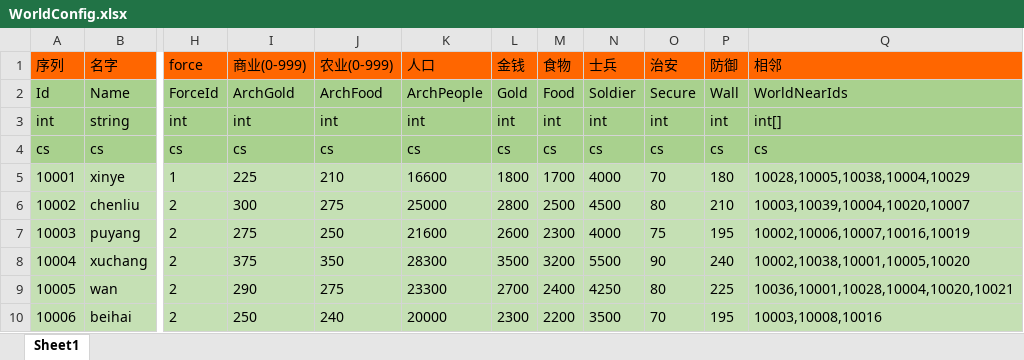
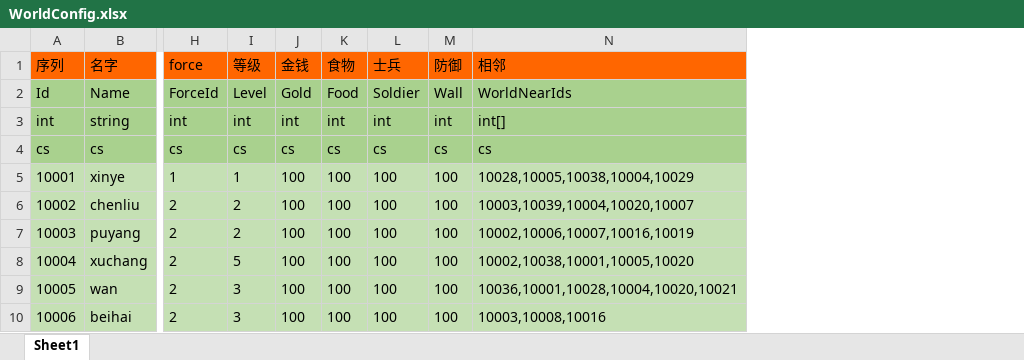
Before and after one commit to realeternia/SanKingdom, an Excel workbook: Design/config/WorldConfig.xlsx, sheet Sheet1, drawn as a sheet; only a part is shown, gaps mark what is left out; values as stored, in another font and other column widths than the file's, no borders; removed rows and columns are numbered as before the commit, all else as after; the diff covers the shown part only; the diff names each change by its address in the sheet, - before the commit and + after, or states it on an @@ line.

```diff
--- a/Design/config/WorldConfig.xlsx (sheet Sheet1)
+++ b/Design/config/WorldConfig.xlsx (sheet Sheet1)
-column I (商业(0-999)), rows 2-10: ArchGold | int | cs | 225 | 300 | 275 | 375 | 290 | 250
-column J (农业(0-999)), rows 2-10: ArchFood | int | cs | 210 | 275 | 250 | 350 | 275 | 240
-column K (人口), rows 2-10: ArchPeople | int | cs | 16600 | 25000 | 21600 | 28300 | 23300 | 20000
+column I (等级), rows 2-10: Level | int | cs | 1 | 2 | 2 | 5 | 3 | 3
-column O (治安), rows 2-10: Secure | int | cs | 70 | 80 | 75 | 90 | 80 | 70
-J5 (金钱): 1800
+J5 (金钱): 100
-K5 (食物): 1700
+K5 (食物): 100
-L5 (士兵): 4000
+L5 (士兵): 100
-M5 (防御): 180
+M5 (防御): 100
-J6 (金钱): 2800
+J6 (金钱): 100
-K6 (食物): 2500
+K6 (食物): 100
-L6 (士兵): 4500
+L6 (士兵): 100
-M6 (防御): 210
+M6 (防御): 100
-J7 (金钱): 2600
+J7 (金钱): 100
-K7 (食物): 2300
+K7 (食物): 100
-L7 (士兵): 4000
+L7 (士兵): 100
-M7 (防御): 195
+M7 (防御): 100
-J8 (金钱): 3500
+J8 (金钱): 100
-K8 (食物): 3200
+K8 (食物): 100
-L8 (士兵): 5500
+L8 (士兵): 100
-M8 (防御): 240
+M8 (防御): 100
-J9 (金钱): 2700
+J9 (金钱): 100
-K9 (食物): 2400
+K9 (食物): 100
-L9 (士兵): 4250
+L9 (士兵): 100
-M9 (防御): 225
+M9 (防御): 100
-J10 (金钱): 2300
+J10 (金钱): 100
-K10 (食物): 2200
+K10 (食物): 100
-L10 (士兵): 3500
+L10 (士兵): 100
-M10 (防御): 195
+M10 (防御): 100
```
Also changed, not shown: 144 edited cells elsewhere in this sheet, Design/config/CityAttrConfig.xlsx, 17 other files.
